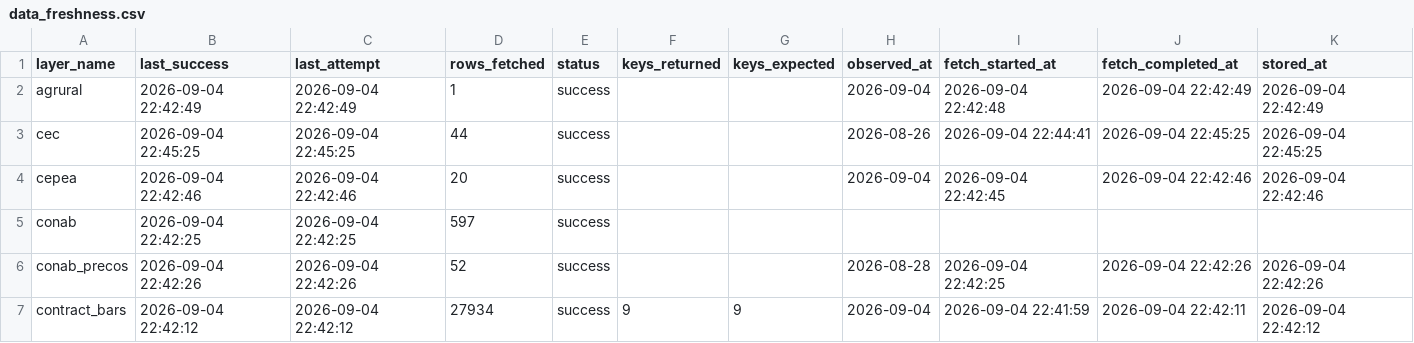
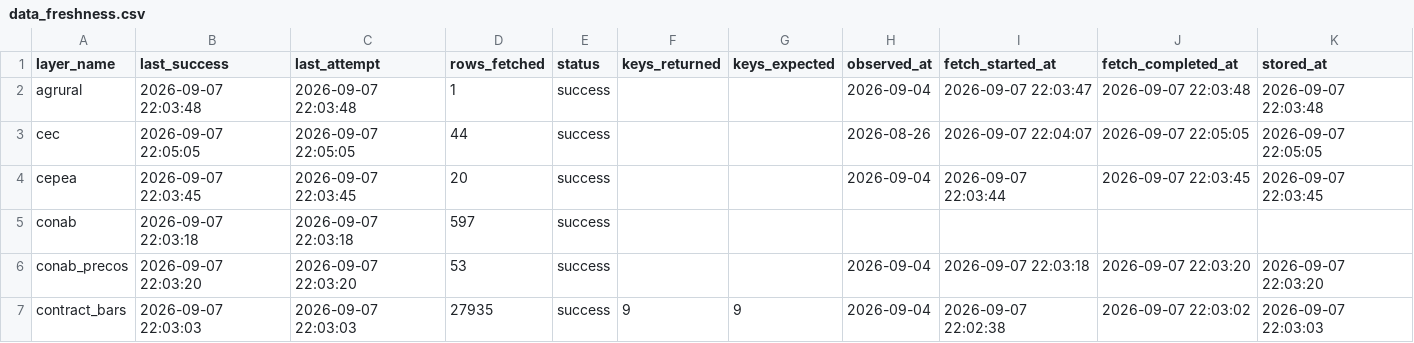
Before and after one commit to philipbergman6-glitch/Mirror-Market, a CSV file: data/history/data_freshness.csv, drawn as a sheet; only a part is shown; the diff covers the shown part only.

```diff
--- a/data/history/data_freshness.csv
+++ b/data/history/data_freshness.csv
@@ -1,7 +1,7 @@
 layer_name,last_success,last_attempt,rows_fetched,status,keys_returned,keys_expected,observed_at,fetch_started_at,fetch_completed_at,stored_at
-agrural,2026-09-04 22:42:49,2026-09-04 22:42:49,1,success,,,2026-09-04,2026-09-04 22:42:48,2026-09-04 22:42:49,2026-09-04 22:42:49
-cec,2026-09-04 22:45:25,2026-09-04 22:45:25,44,success,,,2026-08-26,2026-09-04 22:44:41,2026-09-04 22:45:25,2026-09-04 22:45:25
-cepea,2026-09-04 22:42:46,2026-09-04 22:42:46,20,success,,,2026-09-04,2026-09-04 22:42:45,2026-09-04 22:42:46,2026-09-04 22:42:46
-conab,2026-09-04 22:42:25,2026-09-04 22:42:25,597,success,,,,,,
-conab_precos,2026-09-04 22:42:26,2026-09-04 22:42:26,52,success,,,2026-08-28,2026-09-04 22:42:25,2026-09-04 22:42:26,2026-09-04 22:42:26
-contract_bars,2026-09-04 22:42:12,2026-09-04 22:42:12,27934,success,9,9,2026-09-04,2026-09-04 22:41:59,2026-09-04 22:42:11,2026-09-04 22:42:12
+agrural,2026-09-07 22:03:48,2026-09-07 22:03:48,1,success,,,2026-09-04,2026-09-07 22:03:47,2026-09-07 22:03:48,2026-09-07 22:03:48
+cec,2026-09-07 22:05:05,2026-09-07 22:05:05,44,success,,,2026-08-26,2026-09-07 22:04:07,2026-09-07 22:05:05,2026-09-07 22:05:05
+cepea,2026-09-07 22:03:45,2026-09-07 22:03:45,20,success,,,2026-09-04,2026-09-07 22:03:44,2026-09-07 22:03:45,2026-09-07 22:03:45
+conab,2026-09-07 22:03:18,2026-09-07 22:03:18,597,success,,,,,,
+conab_precos,2026-09-07 22:03:20,2026-09-07 22:03:20,53,success,,,2026-09-04,2026-09-07 22:03:18,2026-09-07 22:03:20,2026-09-07 22:03:20
+contract_bars,2026-09-07 22:03:03,2026-09-07 22:03:03,27935,success,9,9,2026-09-04,2026-09-07 22:02:38,2026-09-07 22:03:02,2026-09-07 22:03:03
```
Also changed, not shown: 142 edited cells elsewhere in this file, data/history/argentina_fob.csv, data/history/brazil_spot_prices.csv, 8 other files.
